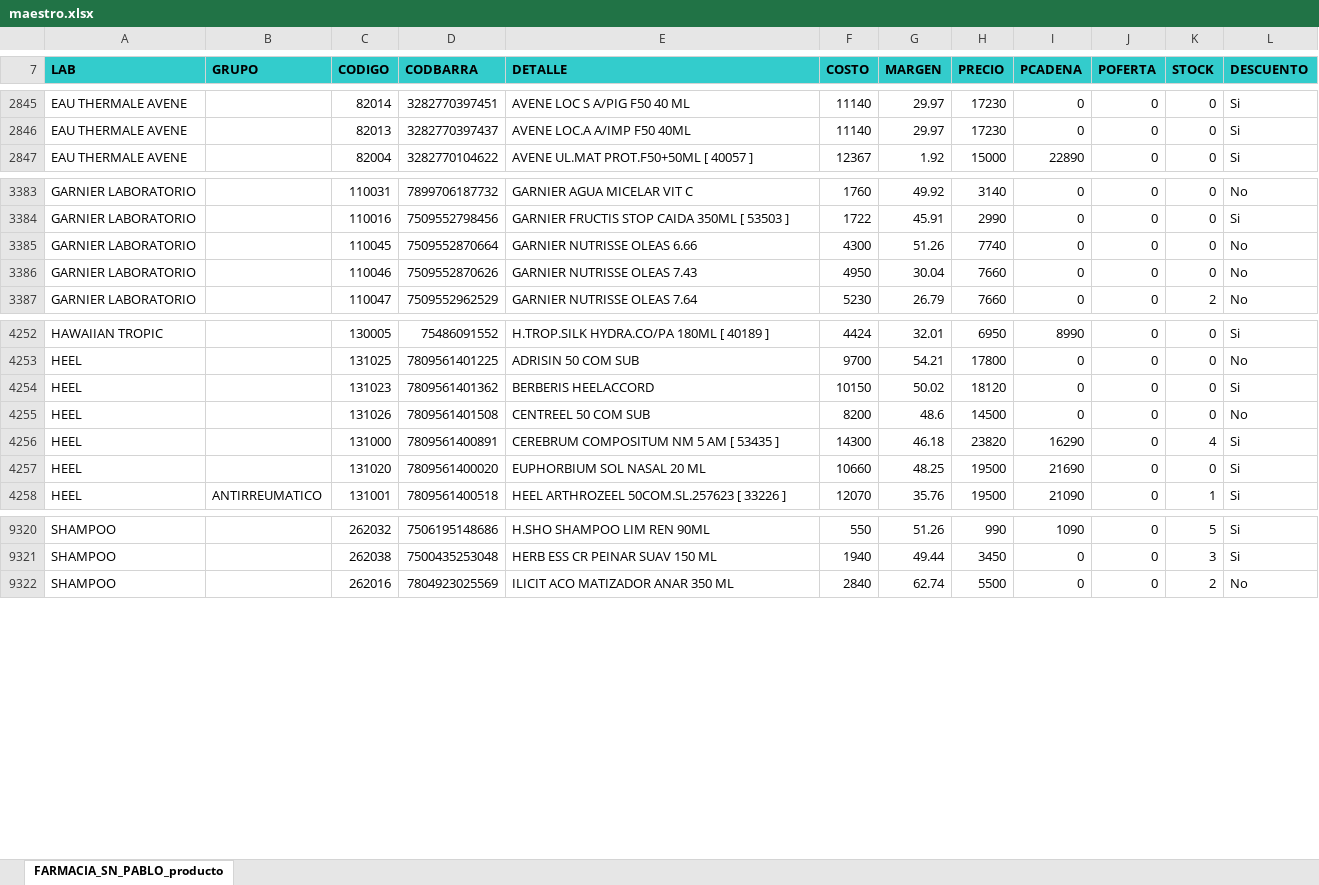
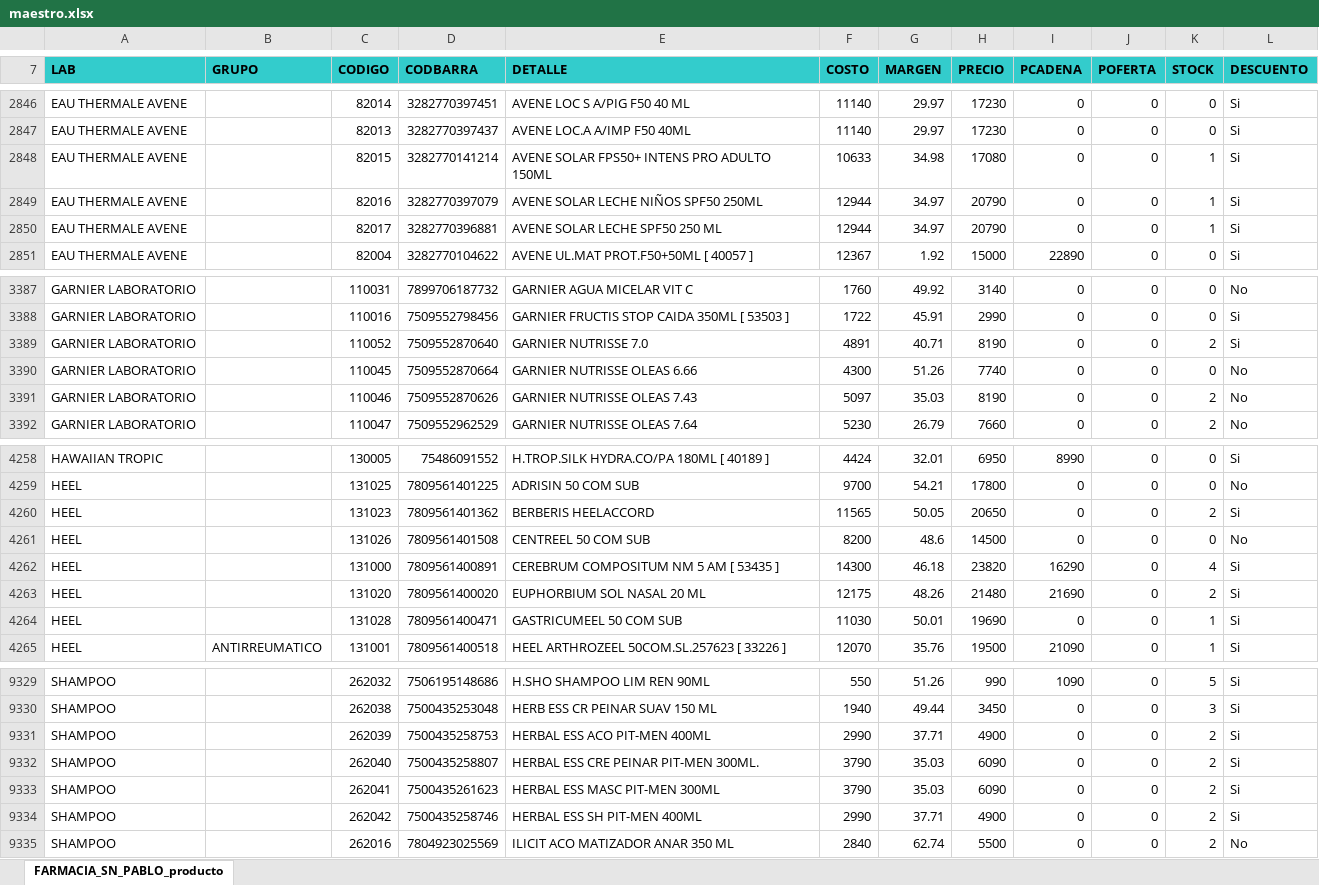
Before and after one commit to nitorresv01-dev/Farmacia-San-Pablo, an Excel workbook: maestro.xlsx, sheet FARMACIA_SN_PABLO_producto, drawn as a sheet; only a part is shown, gaps mark what is left out; values as stored, in another font and other column widths than the file's, no borders; addresses are those after the commit; the diff covers the shown part only; the diff names each change by its address in the sheet, - before the commit and + after, or states it on an @@ line.

Commit message:
Actualizacion automatica de stock y maestro (02-11-2026 17:07:26,61)

```diff
--- a/maestro.xlsx (sheet FARMACIA_SN_PABLO_producto)
+++ b/maestro.xlsx (sheet FARMACIA_SN_PABLO_producto)
+row 2848: EAU THERMALE AVENE |  | 82015 | 3282770141214 | AVENE SOLAR FPS50+ INTENS PRO ADULTO 150ML | 10633 | 34.98 | 17080 | 0 | 0 | 1 | Si
+row 2849: EAU THERMALE AVENE |  | 82016 | 3282770397079 | AVENE SOLAR LECHE NIÑOS SPF50 250ML | 12944 | 34.97 | 20790 | 0 | 0 | 1 | Si
+row 2850: EAU THERMALE AVENE |  | 82017 | 3282770396881 | AVENE SOLAR LECHE SPF50 250 ML | 12944 | 34.97 | 20790 | 0 | 0 | 1 | Si
+row 3389: GARNIER LABORATORIO |  | 110052 | 7509552870640 | GARNIER NUTRISSE 7.0 | 4891 | 40.71 | 8190 | 0 | 0 | 2 | Si
-F3391 (COSTO): 4950
+F3391 (COSTO): 5097
-G3391 (MARGEN): 30.04
+G3391 (MARGEN): 35.03
-H3391 (PRECIO): 7660
+H3391 (PRECIO): 8190
-K3391 (STOCK): 0
+K3391 (STOCK): 2
-F4260 (COSTO): 10150
+F4260 (COSTO): 11565
-G4260 (MARGEN): 50.02
+G4260 (MARGEN): 50.05
-H4260 (PRECIO): 18120
+H4260 (PRECIO): 20650
-K4260 (STOCK): 0
+K4260 (STOCK): 2
-F4263 (COSTO): 10660
+F4263 (COSTO): 12175
-G4263 (MARGEN): 48.25
+G4263 (MARGEN): 48.26
-H4263 (PRECIO): 19500
+H4263 (PRECIO): 21480
-K4263 (STOCK): 0
+K4263 (STOCK): 2
+row 4264: HEEL |  | 131028 | 7809561400471 | GASTRICUMEEL 50 COM SUB | 11030 | 50.01 | 19690 | 0 | 0 | 1 | Si
+row 9331: SHAMPOO |  | 262039 | 7500435258753 | HERBAL ESS ACO PIT-MEN 400ML | 2990 | 37.71 | 4900 | 0 | 0 | 2 | Si
+row 9332: SHAMPOO |  | 262040 | 7500435258807 | HERBAL ESS CRE PEINAR PIT-MEN 300ML. | 3790 | 35.03 | 6090 | 0 | 0 | 2 | Si
+row 9333: SHAMPOO |  | 262041 | 7500435261623 | HERBAL ESS MASC PIT-MEN 300ML | 3790 | 35.03 | 6090 | 0 | 0 | 2 | Si
+row 9334: SHAMPOO |  | 262042 | 7500435258746 | HERBAL ESS SH PIT-MEN 400ML | 2990 | 37.71 | 4900 | 0 | 0 | 2 | Si
```
Also changed, not shown: 6 added rows, 757 edited cells and cell formats elsewhere in this sheet, formulas that keep their value, 2 other files.
